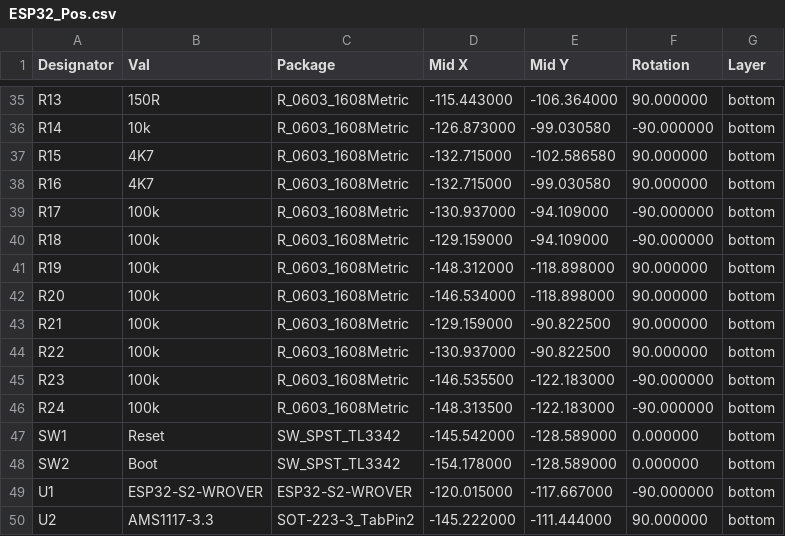
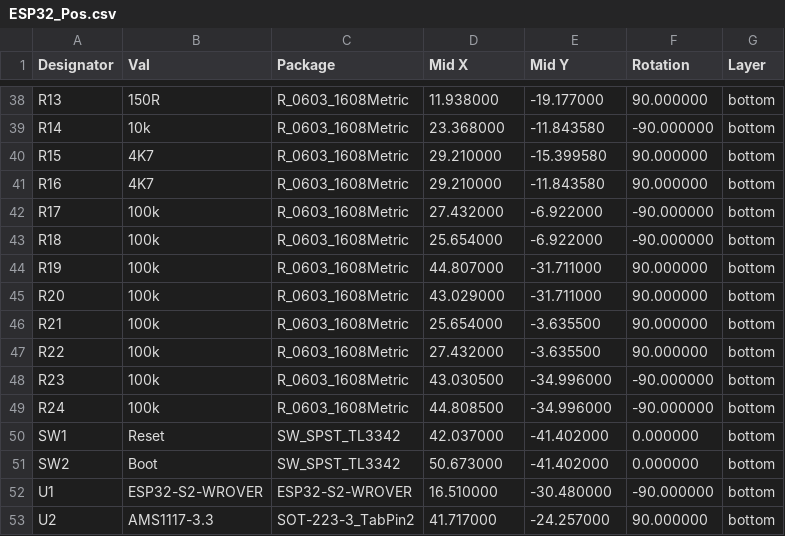
Before and after one commit to Chrismettal/flipper-zero-backpacks, a CSV file: pcb/ESP32/FabricationFiles/ESP32_Pos.csv, drawn as a sheet; only a part is shown, gaps mark what is left out; the diff covers the shown part only.

```diff
--- a/pcb/ESP32/FabricationFiles/ESP32_Pos.csv
+++ b/pcb/ESP32/FabricationFiles/ESP32_Pos.csv
@@ -35,16 +38,16 @@ Designator,Val,Package,Mid X,Mid Y,Rotation,Layer
-"R13","150R","R_0603_1608Metric",-115.443000,-106.364000,90.000000,bottom
-"R14","10k","R_0603_1608Metric",-126.873000,-99.030580,-90.000000,bottom
-"R15","4K7","R_0603_1608Metric",-132.715000,-102.586580,90.000000,bottom
-"R16","4K7","R_0603_1608Metric",-132.715000,-99.030580,90.000000,bottom
-"R17","100k","R_0603_1608Metric",-130.937000,-94.109000,-90.000000,bottom
-"R18","100k","R_0603_1608Metric",-129.159000,-94.109000,-90.000000,bottom
-"R19","100k","R_0603_1608Metric",-148.312000,-118.898000,90.000000,bottom
-"R20","100k","R_0603_1608Metric",-146.534000,-118.898000,90.000000,bottom
-"R21","100k","R_0603_1608Metric",-129.159000,-90.822500,90.000000,bottom
-"R22","100k","R_0603_1608Metric",-130.937000,-90.822500,90.000000,bottom
-"R23","100k","R_0603_1608Metric",-146.535500,-122.183000,-90.000000,bottom
-"R24","100k","R_0603_1608Metric",-148.313500,-122.183000,-90.000000,bottom
-"SW1","Reset","SW_SPST_TL3342",-145.542000,-128.589000,0.000000,bottom
-"SW2","Boot","SW_SPST_TL3342",-154.178000,-128.589000,0.000000,bottom
-"U1","ESP32-S2-WROVER","ESP32-S2-WROVER",-120.015000,-117.667000,-90.000000,bottom
-"U2","AMS1117-3.3","SOT-223-3_TabPin2",-145.222000,-111.444000,90.000000,bottom
+"R13","150R","R_0603_1608Metric",11.938000,-19.177000,90.000000,bottom
+"R14","10k","R_0603_1608Metric",23.368000,-11.843580,-90.000000,bottom
+"R15","4K7","R_0603_1608Metric",29.210000,-15.399580,90.000000,bottom
+"R16","4K7","R_0603_1608Metric",29.210000,-11.843580,90.000000,bottom
+"R17","100k","R_0603_1608Metric",27.432000,-6.922000,-90.000000,bottom
+"R18","100k","R_0603_1608Metric",25.654000,-6.922000,-90.000000,bottom
+"R19","100k","R_0603_1608Metric",44.807000,-31.711000,90.000000,bottom
+"R20","100k","R_0603_1608Metric",43.029000,-31.711000,90.000000,bottom
+"R21","100k","R_0603_1608Metric",25.654000,-3.635500,90.000000,bottom
+"R22","100k","R_0603_1608Metric",27.432000,-3.635500,90.000000,bottom
+"R23","100k","R_0603_1608Metric",43.030500,-34.996000,-90.000000,bottom
+"R24","100k","R_0603_1608Metric",44.808500,-34.996000,-90.000000,bottom
+"SW1","Reset","SW_SPST_TL3342",42.037000,-41.402000,0.000000,bottom
+"SW2","Boot","SW_SPST_TL3342",50.673000,-41.402000,0.000000,bottom
+"U1","ESP32-S2-WROVER","ESP32-S2-WROVER",16.510000,-30.480000,-90.000000,bottom
+"U2","AMS1117-3.3","SOT-223-3_TabPin2",41.717000,-24.257000,90.000000,bottom
```
Also changed, not shown: 4 added rows, 1 removed row and 66 edited cells elsewhere in this file, pcb/ESP32/FabricationFiles/ESP32_Bom.csv, 3 other files.
